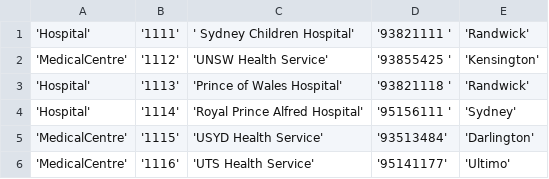
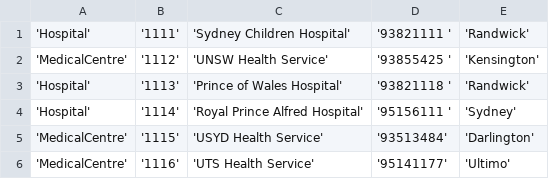
Before and after one commit to martinlecs/healthcare_booking_system, a CSV file: health_centres.csv, drawn as a sheet.

```diff
--- a/health_centres.csv
+++ b/health_centres.csv
@@ -1,2 +1,2 @@
-'Hospital', '1111', ' Sydney Children Hospital', '93821111 ', 'Randwick'
+'Hospital', '1111', 'Sydney Children Hospital', '93821111 ', 'Randwick'
 'MedicalCentre', '1112', 'UNSW Health Service', '93855425 ', 'Kensington'
```
Also changed, not shown: 4 other files.
